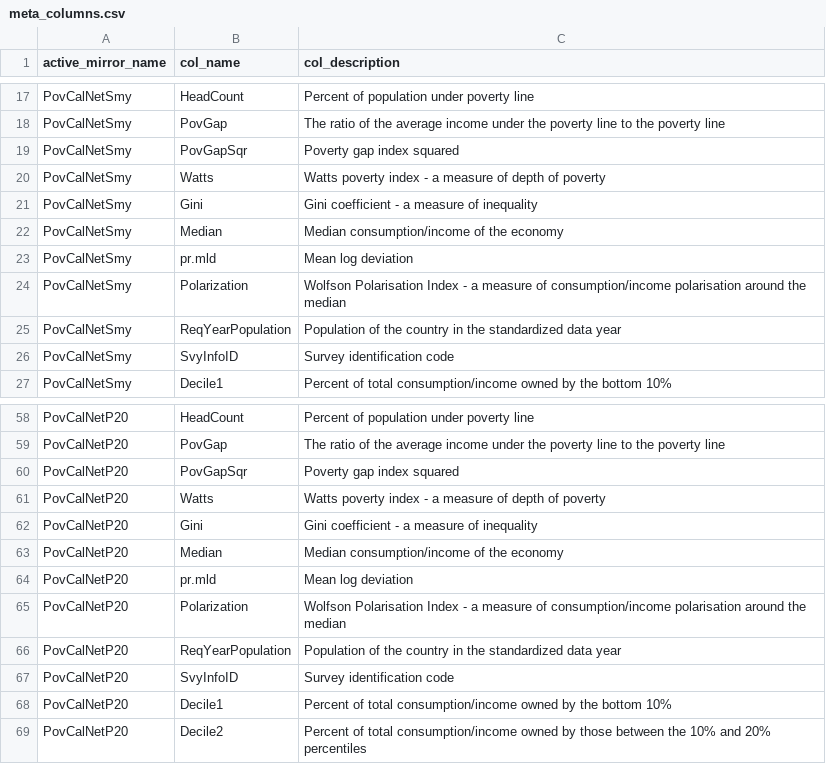
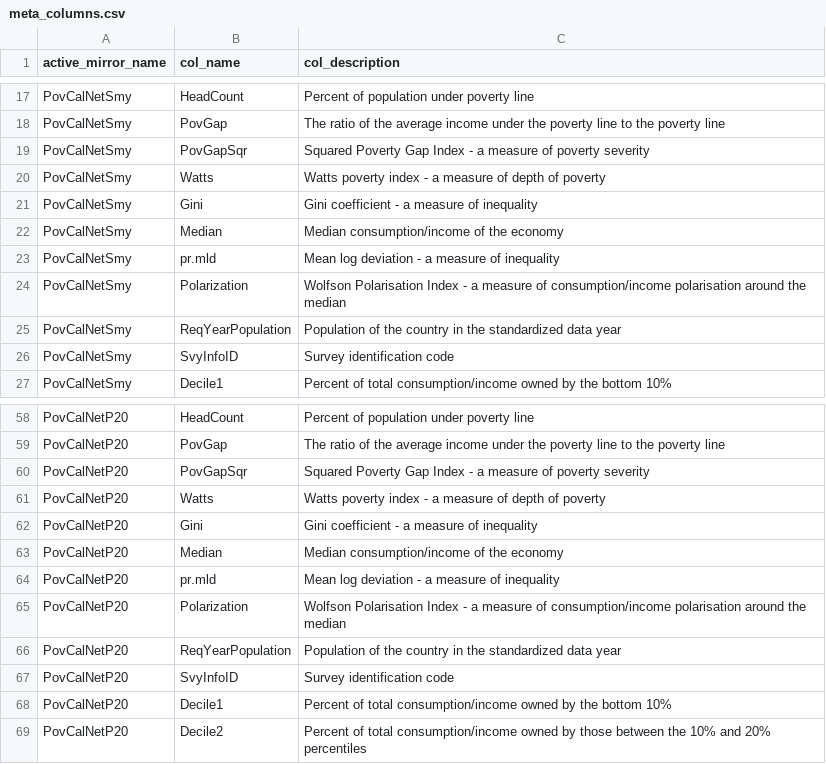
Before and after one commit to devinit/ddw-analyst-ui, a CSV file: data_updates/manual/CSV/meta_columns.csv, drawn as a sheet; only a part is shown, gaps mark what is left out; the diff covers the shown part only.

```diff
--- a/data_updates/manual/CSV/meta_columns.csv
+++ b/data_updates/manual/CSV/meta_columns.csv
@@ -18,3 +18,3 @@ PovCalNetSmy,HeadCount,Percent of population under poverty line
 PovCalNetSmy,PovGap,The ratio of the average income under the poverty line to the poverty line
-PovCalNetSmy,PovGapSqr,Poverty gap index squared
+PovCalNetSmy,PovGapSqr,Squared Poverty Gap Index - a measure of poverty severity
 PovCalNetSmy,Watts,Watts poverty index - a measure of depth of poverty
@@ -22,3 +22,3 @@ PovCalNetSmy,Gini,Gini coefficient - a measure of inequality
 PovCalNetSmy,Median,Median consumption/income of the economy
-PovCalNetSmy,pr.mld,Mean log deviation
+PovCalNetSmy,pr.mld,Mean log deviation - a measure of inequality
 PovCalNetSmy,Polarization,Wolfson Polarisation Index - a measure of consumption/income polarisation around the median
@@ -59,3 +59,3 @@ PovCalNetP20,HeadCount,Percent of population under poverty line
 PovCalNetP20,PovGap,The ratio of the average income under the poverty line to the poverty line
-PovCalNetP20,PovGapSqr,Poverty gap index squared
+PovCalNetP20,PovGapSqr,Squared Poverty Gap Index - a measure of poverty severity
 PovCalNetP20,Watts,Watts poverty index - a measure of depth of poverty
@@ -63,3 +63,3 @@ PovCalNetP20,Gini,Gini coefficient - a measure of inequality
 PovCalNetP20,Median,Median consumption/income of the economy
-PovCalNetP20,pr.mld,Mean log deviation
+PovCalNetP20,pr.mld,Mean log deviation - a measure of inequality
 PovCalNetP20,Polarization,Wolfson Polarisation Index - a measure of consumption/income polarisation around the median
```
Also changed, not shown: 7 edited cells elsewhere in this file, 2 other files.
